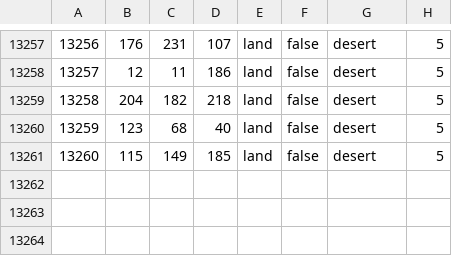
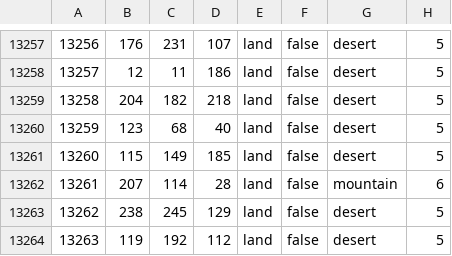
Before and after one commit to Heritier-Du-Roi-Team/heritierduroi, a CSV file: map/definition.csv, drawn as a sheet; only a part is shown, gaps mark what is left out.

```diff
--- a/map/definition.csv
+++ b/map/definition.csv
@@ -13261 +13261,4 @@
 13260;115;149;185;land;false;desert;5
+13261;207;114;28;land;false;mountain;6
+13262;238;245;129;land;false;desert;5
+13263;119;192;112;land;false;desert;5
```
Also changed, not shown: map/adjacencies.csv, 43 other files.
